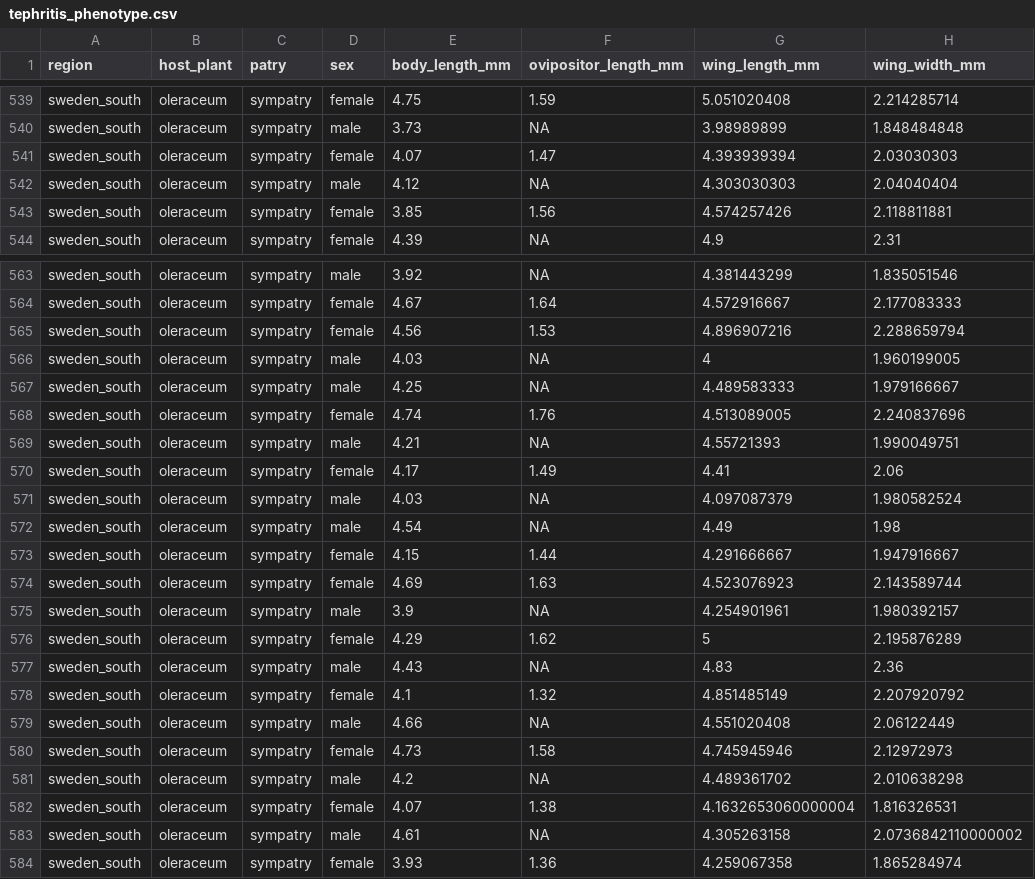
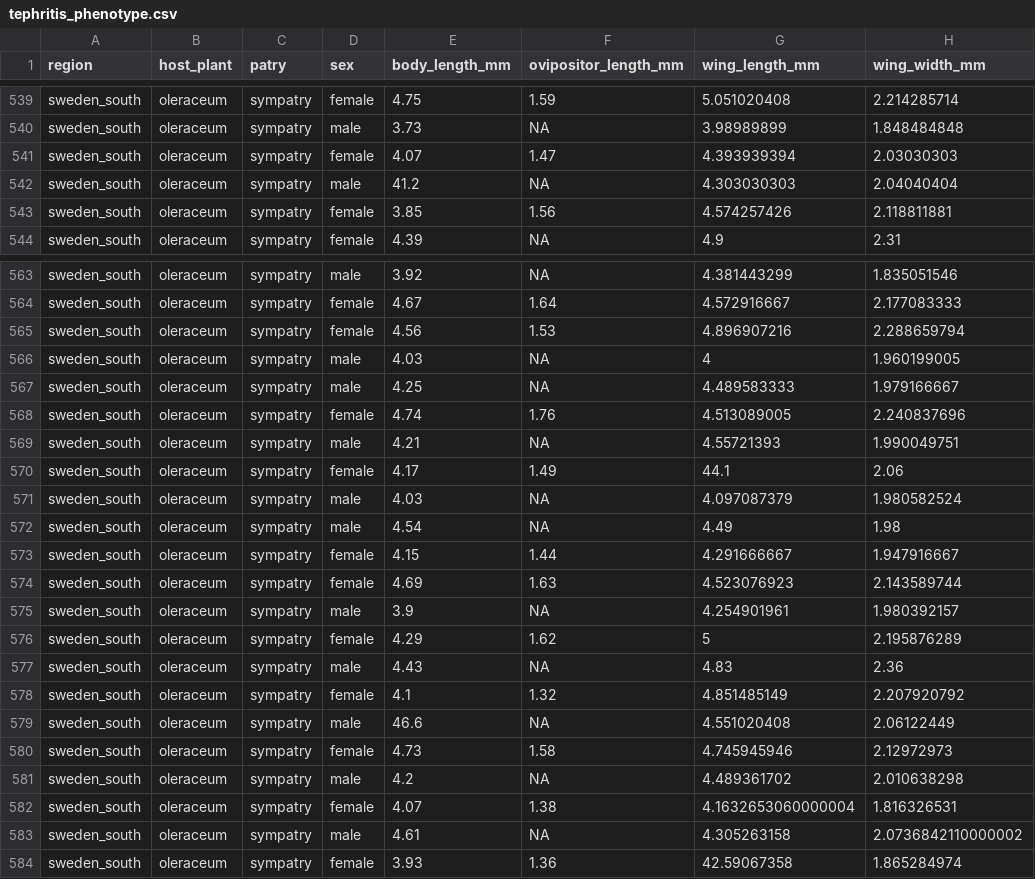
Before and after one commit to irmoodie/teaching_datasets, a CSV file: tephritis_phenotype/tephritis_phenotype.csv, drawn as a sheet; only a part is shown, gaps mark what is left out; the diff names each change by its address in the sheet, - before the commit and + after, or states it on an @@ line.

Commit message:
Update tephritis_phenotype.csv

```diff
--- a/tephritis_phenotype/tephritis_phenotype.csv
+++ b/tephritis_phenotype/tephritis_phenotype.csv
-E542 (body_length_mm): 4.12
+E542 (body_length_mm): 41.2
-G570 (wing_length_mm): 4.41
+G570 (wing_length_mm): 44.1
-E579 (body_length_mm): 4.66
+E579 (body_length_mm): 46.6
-G584 (wing_length_mm): 4.259067358
+G584 (wing_length_mm): 42.59067358
```
